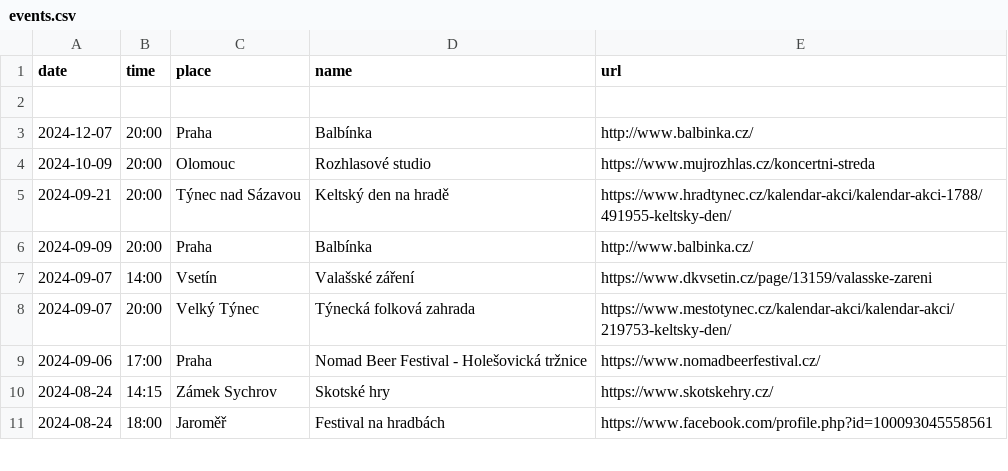
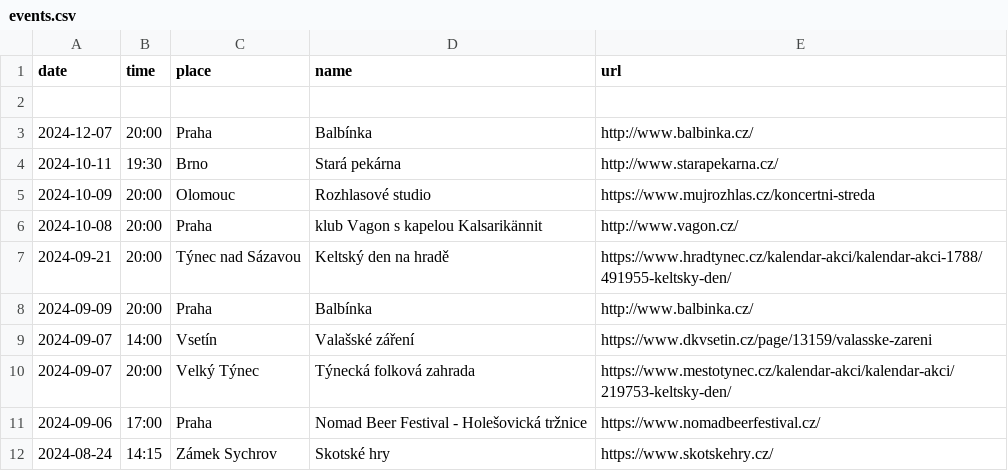
Before and after one commit to davrys/rira-web-jekyll, a CSV file: _data/events.csv, drawn as a sheet; only a part is shown; the shorter side is filled out with more unchanged rows; the diff names each change by its address in the sheet, - before the commit and + after, or states it on an @@ line.

Commit message:
New events

```diff
--- a/_data/events.csv
+++ b/_data/events.csv
+row 4: 2024-10-11 | 19:30 | Brno | Stará pekárna | http://www.starapekarna.cz/
+row 6: 2024-10-08 | 20:00 | Praha | klub Vagon s kapelou Kalsarikännit | http://www.vagon.cz/
```
Also changed, not shown: 2 other files.
